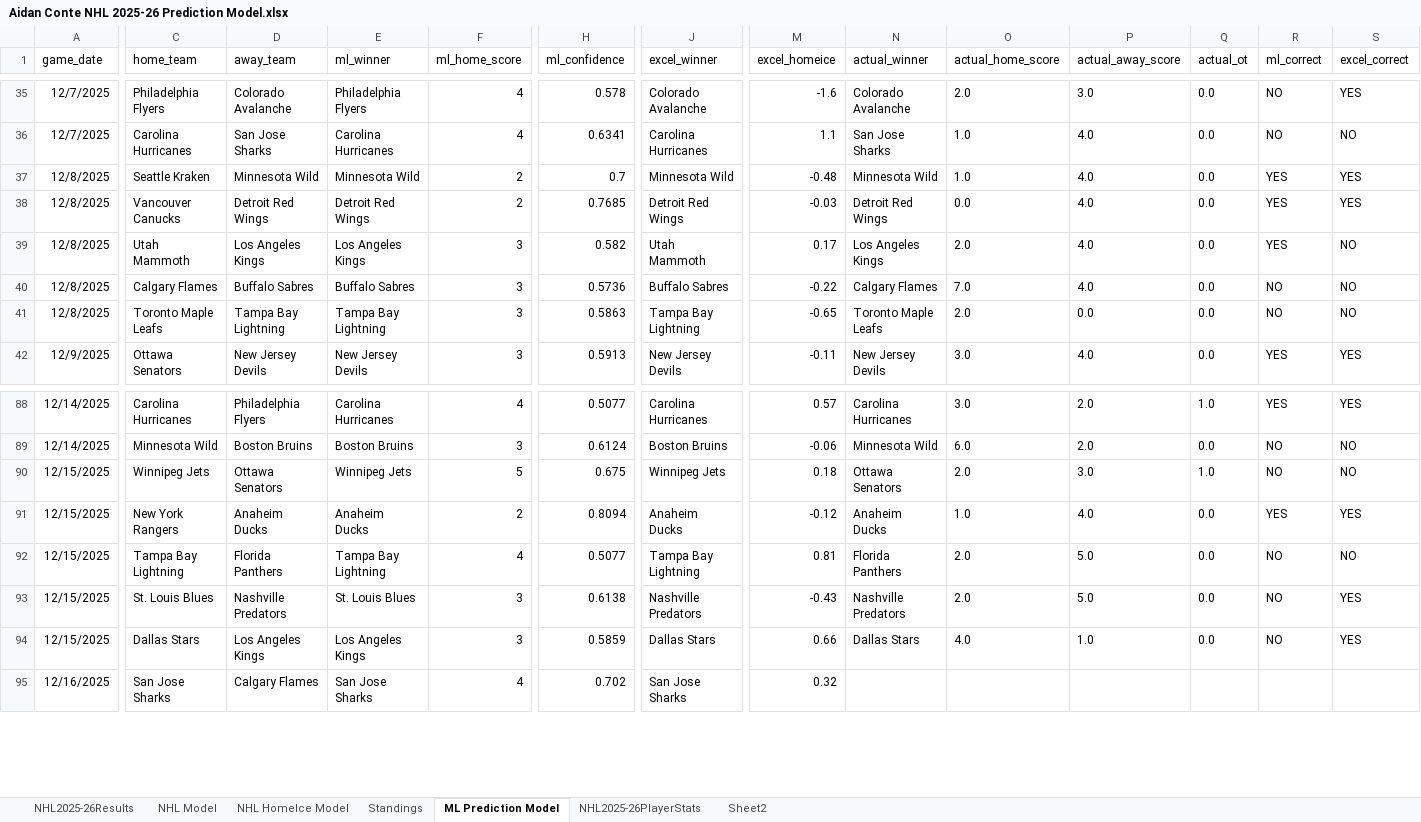
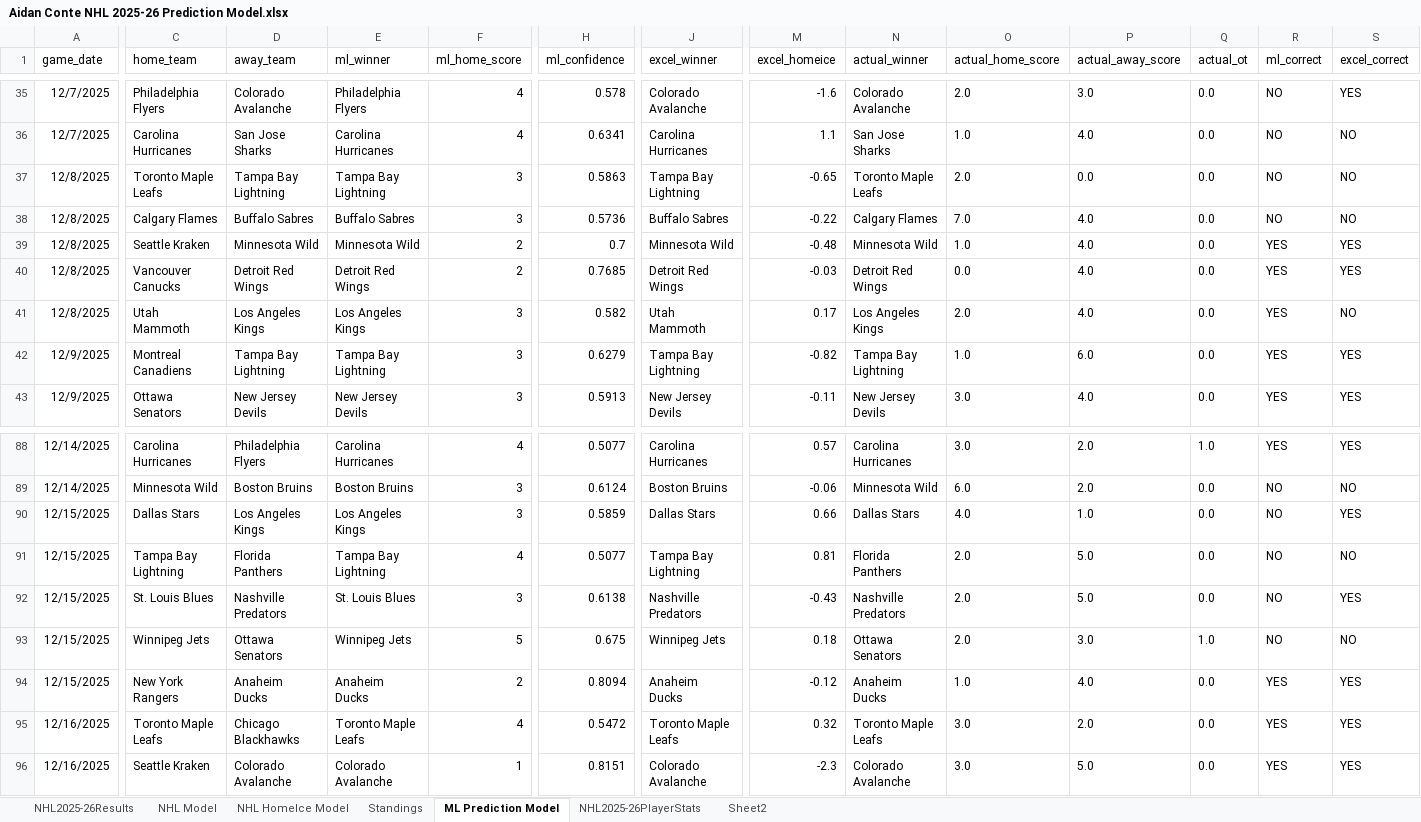
Before and after one commit to AidzNasty/NHL-Prediction-Model, an Excel workbook: Aidan Conte NHL 2025-26 Prediction Model.xlsx, sheet ML Prediction Model, drawn as a sheet; only a part is shown, gaps mark what is left out; values as stored, in another font and other column widths than the file's, no borders; table styles not drawn; addresses are those after the commit; rows hold the shown columns only; the diff covers the shown part only; the diff names each change by its address in the sheet, - before the commit and + after, or states it on an @@ line.

```diff
--- a/Aidan Conte NHL 2025-26 Prediction Model.xlsx (sheet ML Prediction Model)
+++ b/Aidan Conte NHL 2025-26 Prediction Model.xlsx (sheet ML Prediction Model)
@@ row 41 moved to row 37: 12/8/2025 @@
@@ row 40 moved to row 38: 12/8/2025 @@
@@ row 51 moved to row 42: 12/9/2025 @@
@@ row 94 moved to row 90: 12/15/2025 @@
@@ row 92 moved to row 91: 12/15/2025 @@
@@ row 93 moved to row 92: 12/15/2025 @@
+row 95: 12/16/2025 | Toronto Maple Leafs | Chicago Blackhawks | Toronto Maple Leafs | 4 | 0.5472 | Toronto Maple Leafs | 0.32 | Toronto Maple Leafs | 3.0 | 2.0 | 0.0 | YES | YES
-C96 (home_team): San Jose Sharks
+C96 (home_team): Seattle Kraken
-D96 (away_team): Calgary Flames
+D96 (away_team): Colorado Avalanche
-E96 (ml_winner): San Jose Sharks
+E96 (ml_winner): Colorado Avalanche
-F96 (ml_home_score): 4
+F96 (ml_home_score): 1
-H96 (ml_confidence): 0.702
+H96 (ml_confidence): 0.8151
-J96 (excel_winner): San Jose Sharks
+J96 (excel_winner): Colorado Avalanche
-M96 (excel_homeice): 0.32
+M96 (excel_homeice): -2.3
-N96 (actual_winner): (empty)
+N96 (actual_winner): Colorado Avalanche
-O96 (actual_home_score): (empty)
+O96 (actual_home_score): 3.0
-P96 (actual_away_score): (empty)
+P96 (actual_away_score): 5.0
-Q96 (actual_ot): (empty)
+Q96 (actual_ot): 0.0
-R96 (ml_correct): (empty)
+R96 (ml_correct): YES
-S96 (excel_correct): (empty)
+S96 (excel_correct): YES
```
Also changed, not shown: 8 added rows, 4 removed rows, 40 moved rows and 59 edited cells elsewhere in this sheet, sheet NHL HomeIce Model, sheet NHL Model, sheet Standings, sheet NHL2025-26Results.
